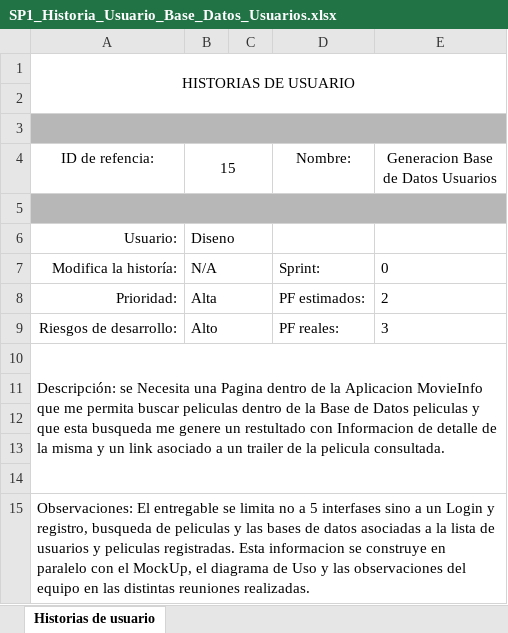
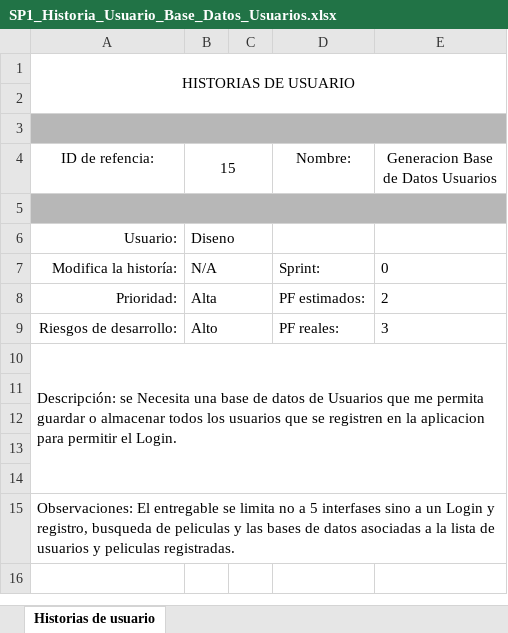
Before and after one commit to movieinfo/movieinfodotcom, an Excel workbook: Sprint_1/Historias_de_Usuario/SP1_Historia_Usuario_Base_Datos_Usuarios.xlsx, sheet Historias de usuario, drawn as a sheet; values as stored, in another font and other column widths than the file's, no borders; charts and pictures not drawn; the diff names each change by its address in the sheet, - before the commit and + after, or states it on an @@ line.

```diff
--- a/Sprint_1/Historias_de_Usuario/SP1_Historia_Usuario_Base_Datos_Usuarios.xlsx (sheet Historias de usuario)
+++ b/Sprint_1/Historias_de_Usuario/SP1_Historia_Usuario_Base_Datos_Usuarios.xlsx (sheet Historias de usuario)
-A10 (ID de refencia:): …Necesita una Pagina dentro de la Aplicacion MovieInfo que me permita buscar peliculas dentro de la Base de Datos peliculas y que esta busqueda me genere un restultado con Informacion de detalle de la misma y un link asociado a un trailer de la pelicula consultada.
+A10 (ID de refencia:): …Necesita una base de datos de Usuarios que me permita guardar o almacenar todos los usuarios que se registren en la aplicacion para permitir el Login.
-A15 (ID de refencia:): …peliculas registradas. Esta informacion se construye en paralelo con el MockUp, el diagrama de Uso y las observaciones del equipo en las distintas reuniones realizadas.
+A15 (ID de refencia:): …peliculas registradas.
```
Also changed, not shown: Sprint_1/Historias_de_Usuario/SP1_02_Historia_Usuario_Product_Backlog.xlsx, Sprint_1/Historias_de_Usuario/SP1_Historia_Usuario_Base_Datos_Peliculas.xlsx, 4 other files.
